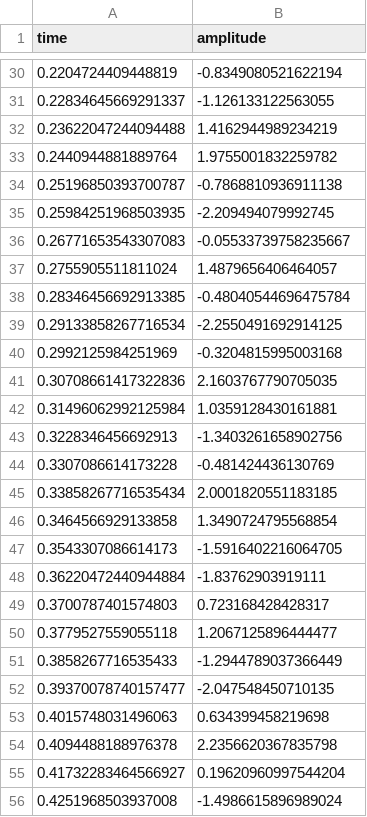
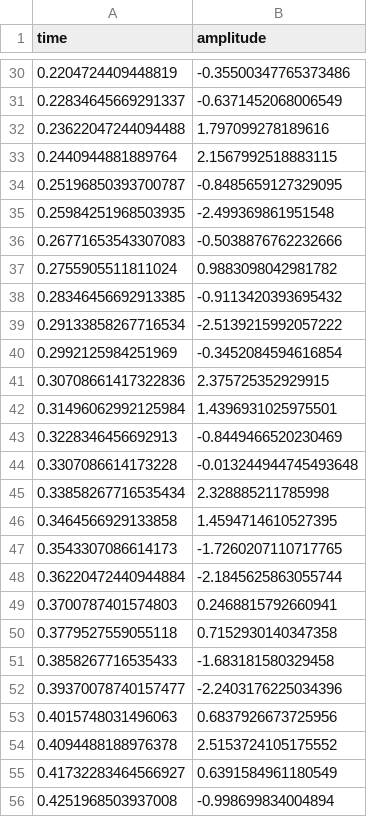
Before and after one commit to naoto-github/naoto-github.github.io, a CSV file: classes/management_data_analysis/dataset14.csv, drawn as a sheet; only a part is shown, gaps mark what is left out; the diff covers the shown part only.

```diff
--- a/classes/management_data_analysis/dataset14.csv
+++ b/classes/management_data_analysis/dataset14.csv
@@ -30,27 +30,27 @@ time,amplitude
-0.2204724409448819,-0.8349080521622194
-0.22834645669291337,-1.126133122563055
-0.23622047244094488,1.4162944989234219
-0.2440944881889764,1.9755001832259782
-0.25196850393700787,-0.7868810936911138
-0.25984251968503935,-2.209494079992745
-0.26771653543307083,-0.05533739758235667
-0.2755905511811024,1.4879656406464057
-0.28346456692913385,-0.48040544696475784
-0.29133858267716534,-2.2550491692914125
-0.2992125984251969,-0.3204815995003168
-0.30708661417322836,2.1603767790705035
-0.31496062992125984,1.0359128430161881
-0.3228346456692913,-1.3403261658902756
-0.3307086614173228,-0.481424436130769
-0.33858267716535434,2.0001820551183185
-0.3464566929133858,1.3490724795568854
-0.3543307086614173,-1.5916402216064705
-0.36220472440944884,-1.83762903919111
-0.3700787401574803,0.723168428428317
-0.3779527559055118,1.2067125896444477
-0.3858267716535433,-1.2944789037366449
-0.39370078740157477,-2.047548450710135
-0.4015748031496063,0.634399458219698
-0.4094488188976378,2.2356620367835798
-0.41732283464566927,0.19620960997544204
-0.4251968503937008,-1.4986615896989024
+0.2204724409448819,-0.35500347765373486
+0.22834645669291337,-0.6371452068006549
+0.23622047244094488,1.797099278189616
+0.2440944881889764,2.1567992518883115
+0.25196850393700787,-0.8485659127329095
+0.25984251968503935,-2.499369861951548
+0.26771653543307083,-0.5038876762232666
+0.2755905511811024,0.9883098042981782
+0.28346456692913385,-0.9113420393695432
+0.29133858267716534,-2.5139215992057222
+0.2992125984251969,-0.3452084594616854
+0.30708661417322836,2.375725352929915
+0.31496062992125984,1.4396931025975501
+0.3228346456692913,-0.8449466520230469
+0.3307086614173228,-0.013244944745493648
+0.33858267716535434,2.328885211785998
+0.3464566929133858,1.4594714610527395
+0.3543307086614173,-1.7260207110717765
+0.36220472440944884,-2.1845625863055744
+0.3700787401574803,0.2468815792660941
+0.3779527559055118,0.7152930140347358
+0.3858267716535433,-1.683181580329458
+0.39370078740157477,-2.2403176225034396
+0.4015748031496063,0.6837926673725956
+0.4094488188976378,2.5153724105175552
+0.41732283464566927,0.6391584961180549
+0.4251968503937008,-0.998699834004894
```
Also changed, not shown: 100 edited cells elsewhere in this file, 4 other files.
